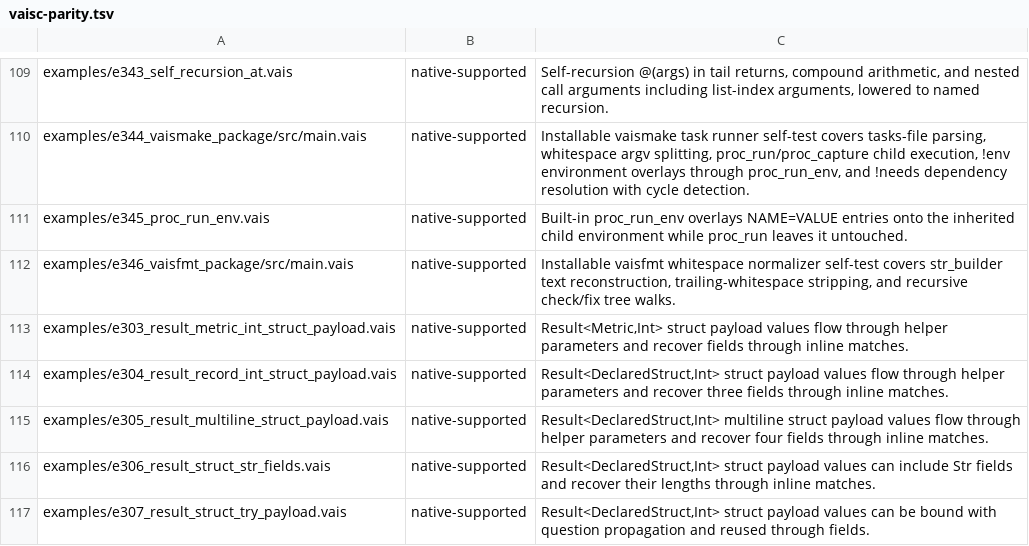
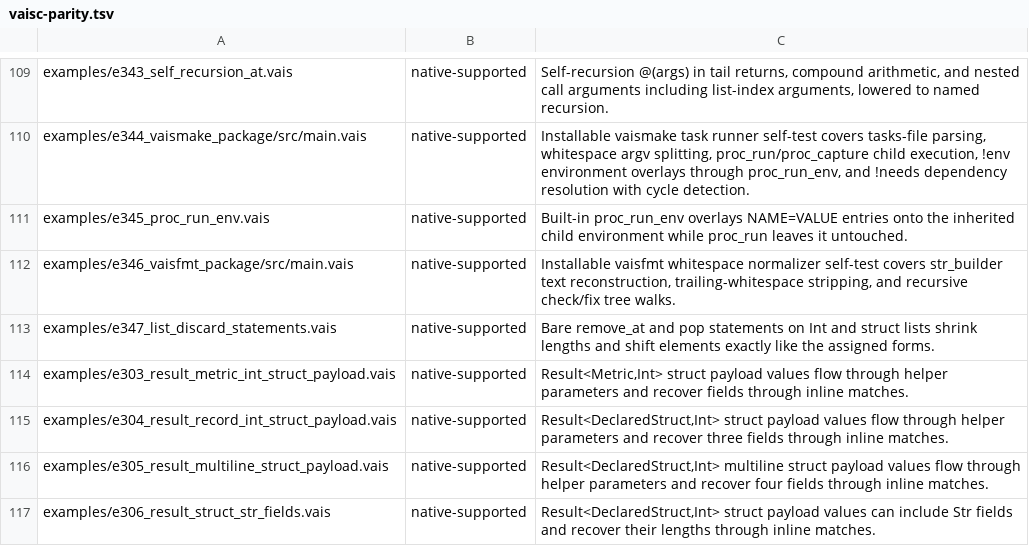
Before and after one commit to vaislang/vais, a TSV file: tools/vaisc-parity.tsv, drawn as a sheet; only a part is shown, gaps mark what is left out; the shorter side is filled out with more unchanged rows; the diff names each change by its address in the sheet, - before the commit and + after, or states it on an @@ line.

```diff
--- a/tools/vaisc-parity.tsv
+++ b/tools/vaisc-parity.tsv
+row 113: examples/e347_list_discard_statements.vais | native-supported | Bare remove_at and pop statements on Int and struct lists shrink lengths and shift elements exactly like the assigned forms.
```
Also changed, not shown: 7 other files.
